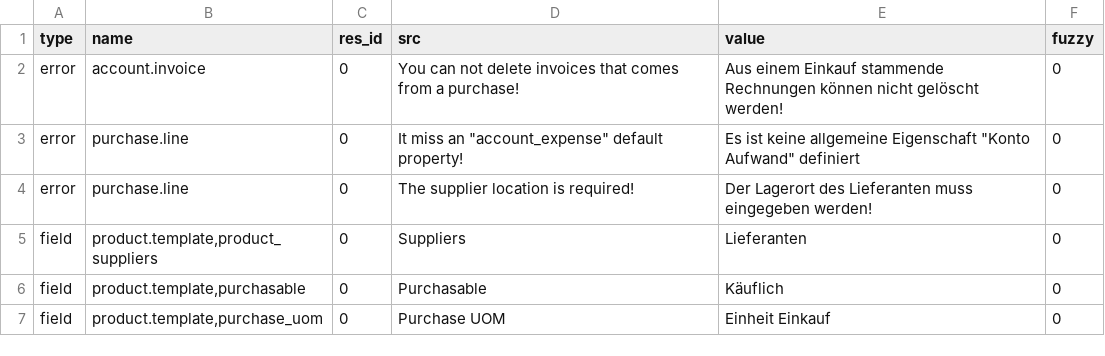
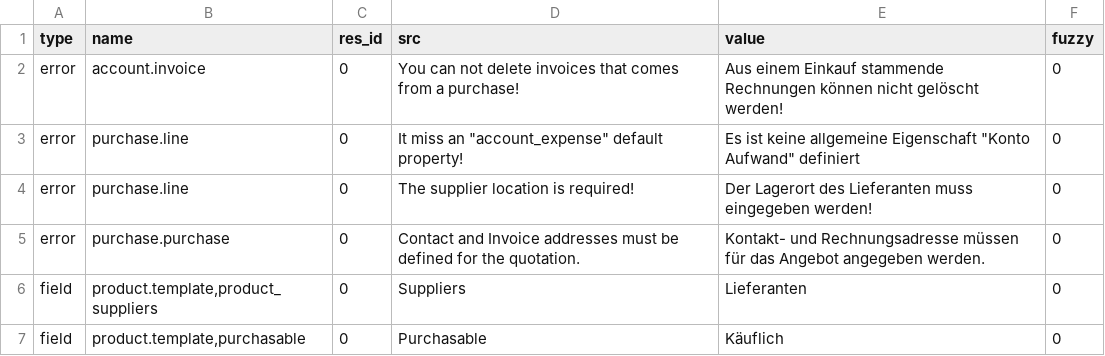
Before and after one commit to tryton/tryton, a CSV file: de_DE.csv, drawn as a sheet; only a part is shown; the shorter side is filled out with more unchanged rows; the diff names each change by its address in the sheet, - before the commit and + after, or states it on an @@ line.

Commit message:
updated translation for de_DE

```diff
--- a/de_DE.csv
+++ b/de_DE.csv
+row 5: error | purchase.purchase | 0 | Contact and Invoice addresses must be defined for the quotation. | Kontakt- und Rechnungsadresse müssen für das Angebot angegeben werden. | 0
```
